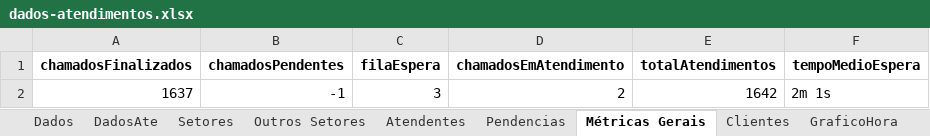
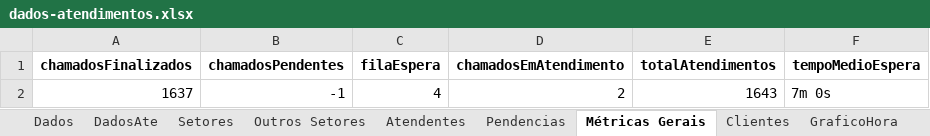
Before and after one commit to GabrielSilvaRit/Excel-painel, an Excel workbook: dados-atendimentos.xlsx, sheet Métricas Gerais, drawn as a sheet; values as stored, in another font and other column widths than the file's, no borders; the diff names each change by its address in the sheet, - before the commit and + after, or states it on an @@ line.

```diff
--- a/dados-atendimentos.xlsx (sheet Métricas Gerais)
+++ b/dados-atendimentos.xlsx (sheet Métricas Gerais)
-C2 (filaEspera): 3
+C2 (filaEspera): 4
-E2 (totalAtendimentos): 1642
+E2 (totalAtendimentos): 1643
-F2 (tempoMedioEspera): 2m 1s
+F2 (tempoMedioEspera): 7m 0s
```
Also changed, not shown: sheet Dados, sheet Setores, sheet DadosAte.
